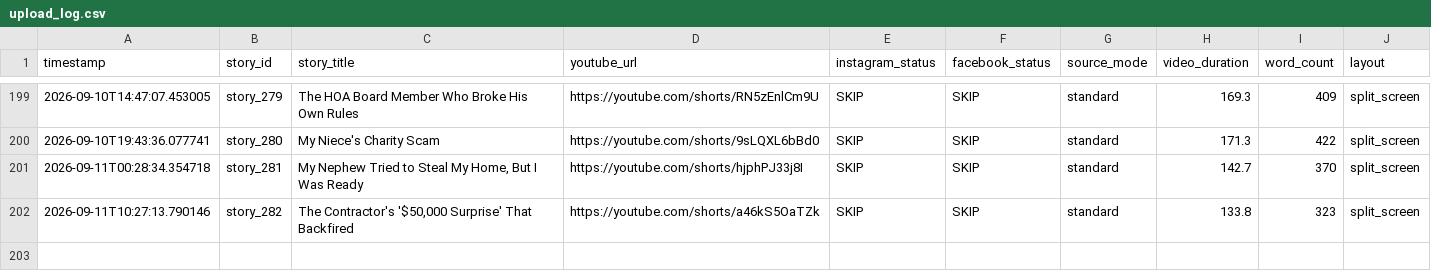
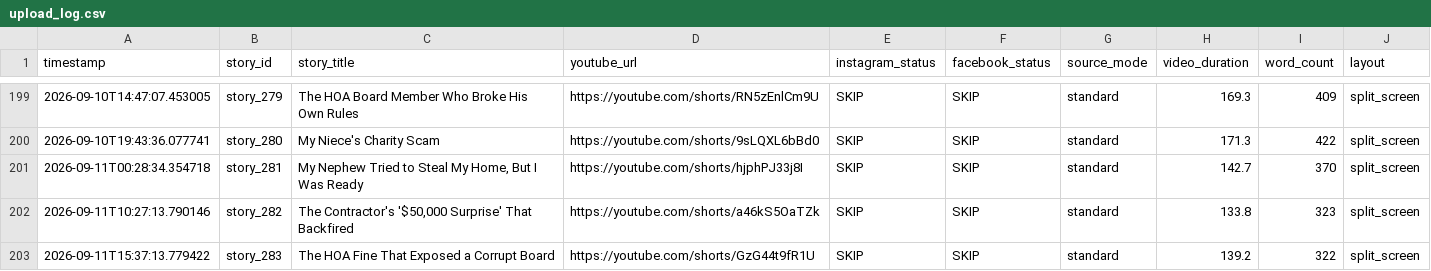
Before and after one commit to AddyCuber/reels-on-rails, a CSV file: upload_log.csv, drawn as a sheet; only a part is shown, gaps mark what is left out.

```diff
--- a/upload_log.csv
+++ b/upload_log.csv
@@ -202 +202,2 @@ timestamp,story_id,story_title,youtube_url,instagram_status,facebook_status,sour
 2026-09-11T10:27:13.790146,story_282,"The Contractor's '$50,000 Surprise' That Backfired",https://youtube.com/shorts/a46kS5OaTZk,"SKIP","SKIP",standard,133.8,323,split_screen
+2026-09-11T15:37:13.779422,story_283,"The HOA Fine That Exposed a Corrupt Board",https://youtube.com/shorts/GzG44t9fR1U,"SKIP","SKIP",standard,139.2,322,split_screen
```
Also changed, not shown: 3 other files.
